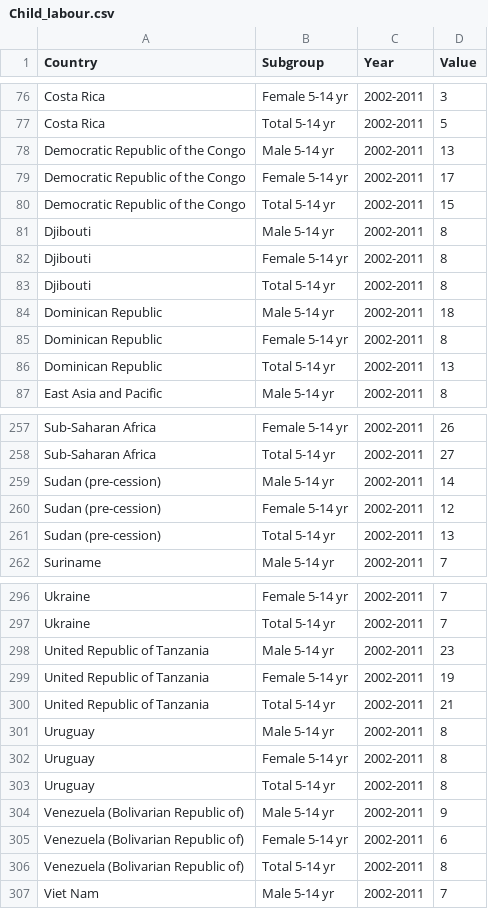
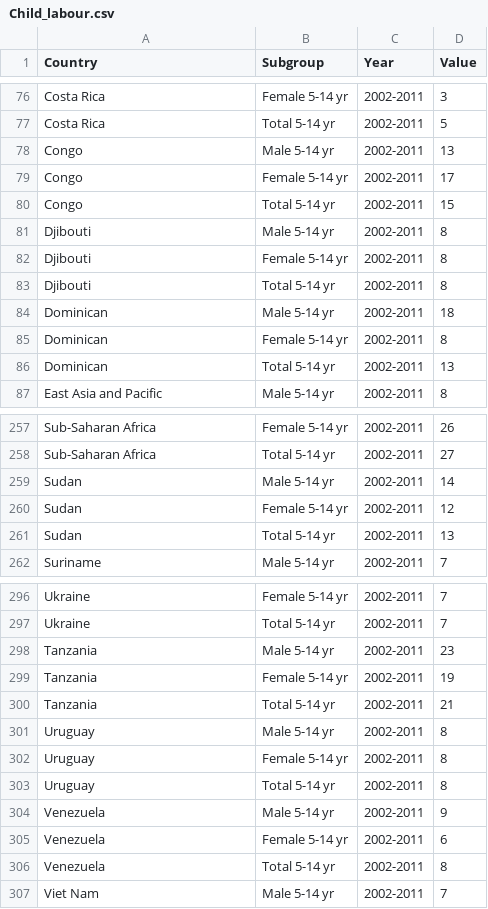
Before and after one commit to kimjihee/kimjihee.github.io, a CSV file: data/Child_labour.csv, drawn as a sheet; only a part is shown, gaps mark what is left out; the diff covers the shown part only.

```diff
--- a/data/Child_labour.csv
+++ b/data/Child_labour.csv
@@ -77,5 +77,5 @@ Costa Rica,Female 5-14 yr,2002-2011,3
 Costa Rica,Total 5-14 yr,2002-2011,5
-Democratic Republic of the Congo,Male 5-14 yr,2002-2011,13
-Democratic Republic of the Congo,Female 5-14 yr,2002-2011,17
-Democratic Republic of the Congo,Total 5-14 yr,2002-2011,15
+Congo,Male 5-14 yr,2002-2011,13
+Congo,Female 5-14 yr,2002-2011,17
+Congo,Total 5-14 yr,2002-2011,15
 Djibouti,Male 5-14 yr,2002-2011,8
@@ -83,5 +83,5 @@ Djibouti,Female 5-14 yr,2002-2011,8
 Djibouti,Total 5-14 yr,2002-2011,8
-Dominican Republic,Male 5-14 yr,2002-2011,18
-Dominican Republic,Female 5-14 yr,2002-2011,8
-Dominican Republic,Total 5-14 yr,2002-2011,13
+Dominican,Male 5-14 yr,2002-2011,18
+Dominican,Female 5-14 yr,2002-2011,8
+Dominican,Total 5-14 yr,2002-2011,13
 East Asia and Pacific,Male 5-14 yr,2002-2011,8
@@ -258,5 +258,5 @@ Sub-Saharan Africa,Female 5-14 yr,2002-2011,26
 Sub-Saharan Africa,Total 5-14 yr,2002-2011,27
-Sudan (pre-cession),Male 5-14 yr,2002-2011,14
-Sudan (pre-cession),Female 5-14 yr,2002-2011,12
-Sudan (pre-cession),Total 5-14 yr,2002-2011,13
+Sudan,Male 5-14 yr,2002-2011,14
+Sudan ,Female 5-14 yr,2002-2011,12
+Sudan ,Total 5-14 yr,2002-2011,13
 Suriname,Male 5-14 yr,2002-2011,7
@@ -297,5 +297,5 @@ Ukraine,Female 5-14 yr,2002-2011,7
 Ukraine,Total 5-14 yr,2002-2011,7
-United Republic of Tanzania,Male 5-14 yr,2002-2011,23
-United Republic of Tanzania,Female 5-14 yr,2002-2011,19
-United Republic of Tanzania,Total 5-14 yr,2002-2011,21
+Tanzania,Male 5-14 yr,2002-2011,23
+Tanzania,Female 5-14 yr,2002-2011,19
+Tanzania,Total 5-14 yr,2002-2011,21
 Uruguay,Male 5-14 yr,2002-2011,8
@@ -303,5 +303,5 @@ Uruguay,Female 5-14 yr,2002-2011,8
 Uruguay,Total 5-14 yr,2002-2011,8
-Venezuela (Bolivarian Republic of),Male 5-14 yr,2002-2011,9
-Venezuela (Bolivarian Republic of),Female 5-14 yr,2002-2011,6
-Venezuela (Bolivarian Republic of),Total 5-14 yr,2002-2011,8
+Venezuela ,Male 5-14 yr,2002-2011,9
+Venezuela ,Female 5-14 yr,2002-2011,6
+Venezuela ,Total 5-14 yr,2002-2011,8
 Viet Nam,Male 5-14 yr,2002-2011,7
```
Also changed, not shown: 21 edited cells elsewhere in this file, 1 other file.
